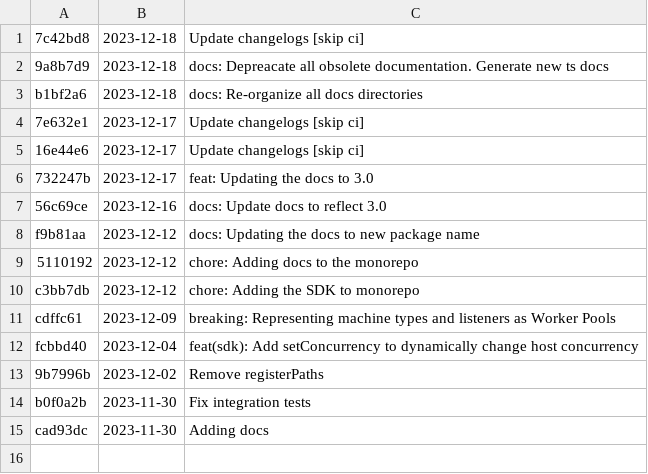
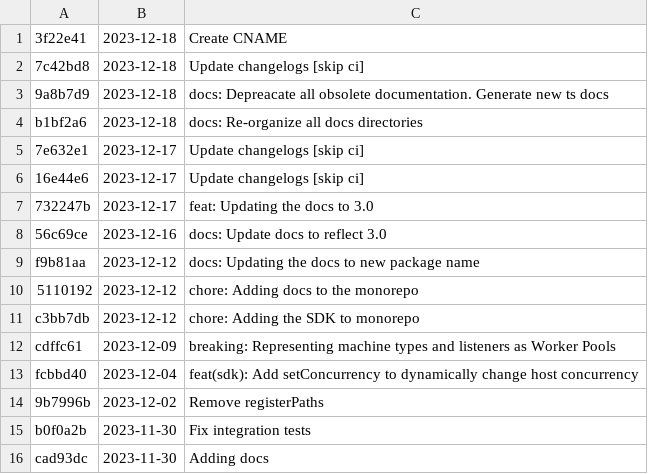
Before and after one commit to differentialhq/differential, a CSV file: changeset-builder/logs/docs.csv, drawn as a sheet.

```diff
--- a/changeset-builder/logs/docs.csv
+++ b/changeset-builder/logs/docs.csv
@@ -1 +1,2 @@
+3f22e41, 2023-12-18, Create CNAME
 7c42bd8, 2023-12-18, Update changelogs [skip ci]
```
Also changed, not shown: changeset-builder/logs/ts-core.csv.
